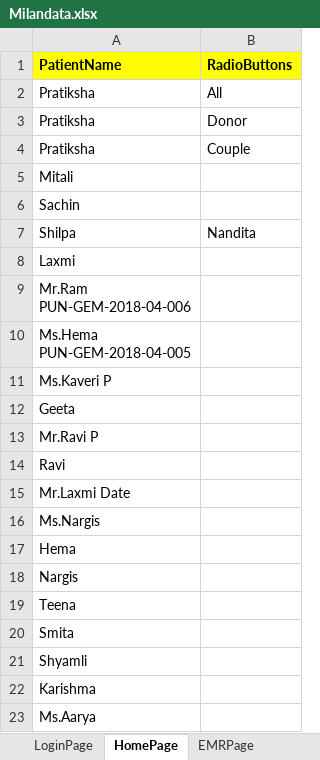
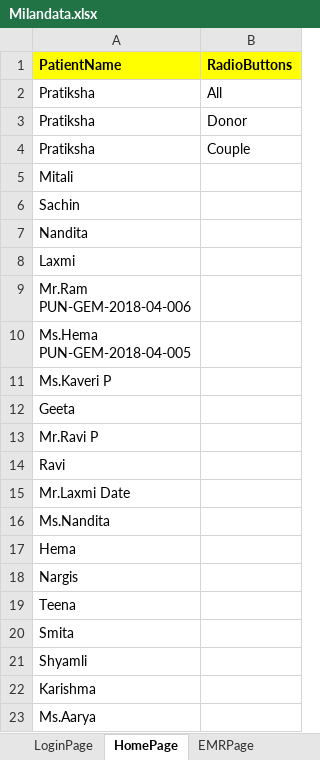
Before and after one commit to meetparag81/IVFMilanNew, an Excel workbook: IVFmilan/src/main/java/com_Milan_TestData/Milandata.xlsx, sheet HomePage, drawn as a sheet; values as stored, in another font and other column widths than the file's, no borders; removed rows and columns are numbered as before the commit, all else as after; the diff names each change by its address in the sheet, - before the commit and + after, or states it on an @@ line.

```diff
--- a/IVFmilan/src/main/java/com_Milan_TestData/Milandata.xlsx (sheet HomePage)
+++ b/IVFmilan/src/main/java/com_Milan_TestData/Milandata.xlsx (sheet HomePage)
-row 7: Shilpa | Nandita
+row 7: Nandita
-A16 (PatientName): Ms.Nargis
+A16 (PatientName): Ms.Nandita
```
Also changed, not shown: sheet Investigation, 17 other files.
